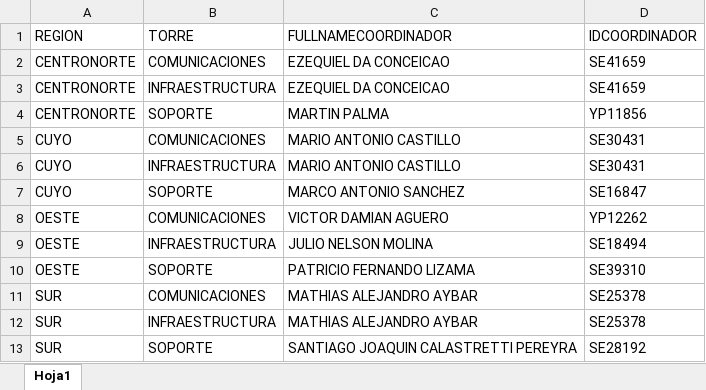
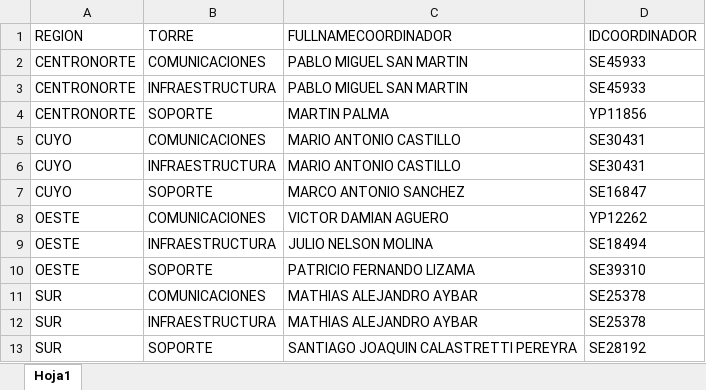
Before and after one commit to sefigueroa/tktr, an Excel workbook: templates/correctivos/constantes/coordinadoresTorresRegiones.xlsx, sheet Hoja1, drawn as a sheet; values as stored, in another font and other column widths than the file's, no borders; the diff names each change by its address in the sheet, - before the commit and + after, or states it on an @@ line.

Commit message:
PABLO SAN MARTIN (TEMPLATES TAMBIEN)

```diff
--- a/templates/correctivos/constantes/coordinadoresTorresRegiones.xlsx (sheet Hoja1)
+++ b/templates/correctivos/constantes/coordinadoresTorresRegiones.xlsx (sheet Hoja1)
-C2:C3 (FULLNAMECOORDINADOR): EZEQUIEL DA CONCEICAO
+C2:C3 (FULLNAMECOORDINADOR): PABLO MIGUEL SAN MARTIN
-D2:D3 (IDCOORDINADOR): SE41659
+D2:D3 (IDCOORDINADOR): SE45933
```
Also changed, not shown: filesystem/pdmtktr/correctivos/constantes/coordinadoresTorresRegiones.xlsx, filesystem/pdmtktr/pdm/constantes/coordinadoresTorresRegiones.xlsx, 2 other files.
